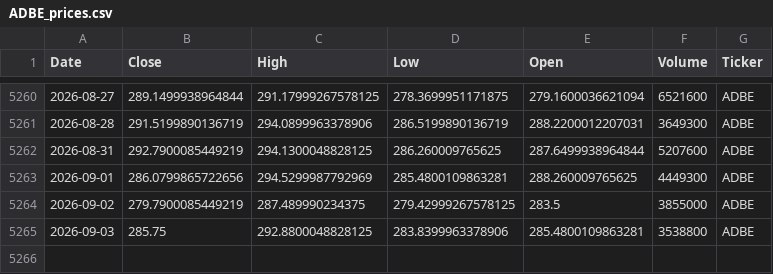
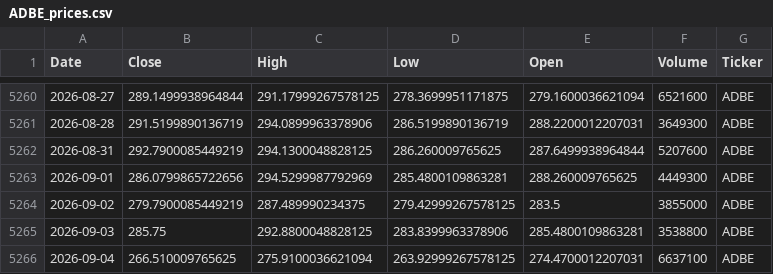
Before and after one commit to houdamouradi/finance-data-auto, a CSV file: data/ADBE_prices.csv, drawn as a sheet; only a part is shown, gaps mark what is left out; the diff names each change by its address in the sheet, - before the commit and + after, or states it on an @@ line.

```diff
--- a/data/ADBE_prices.csv
+++ b/data/ADBE_prices.csv
+row 5266: 2026-09-04 | 266.510009765625 | 275.9100036621094 | 263.92999267578125 | 274.4700012207031 | 6637100 | ADBE
```
Also changed, not shown: data/AAPL_prices.csv, data/AMZN_prices.csv, 7 other files.
